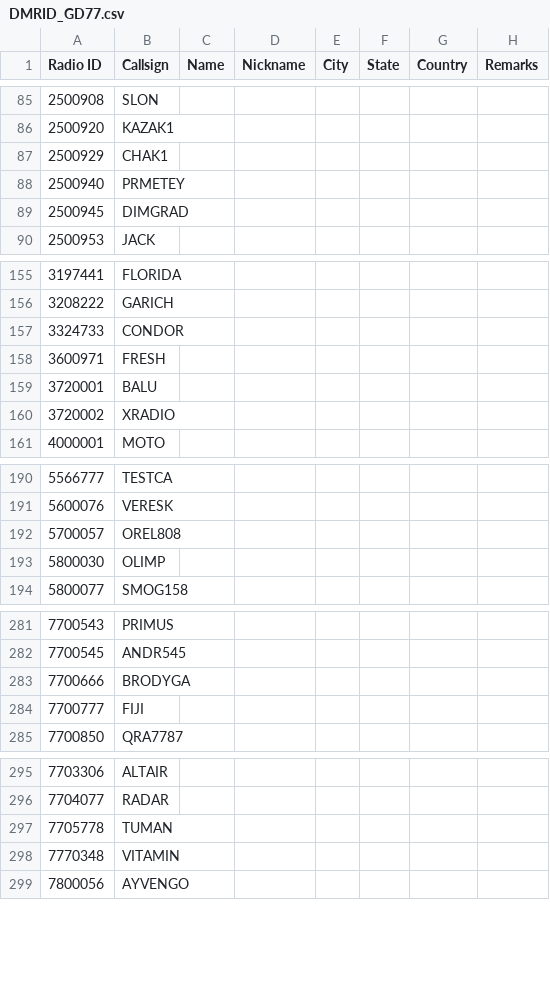
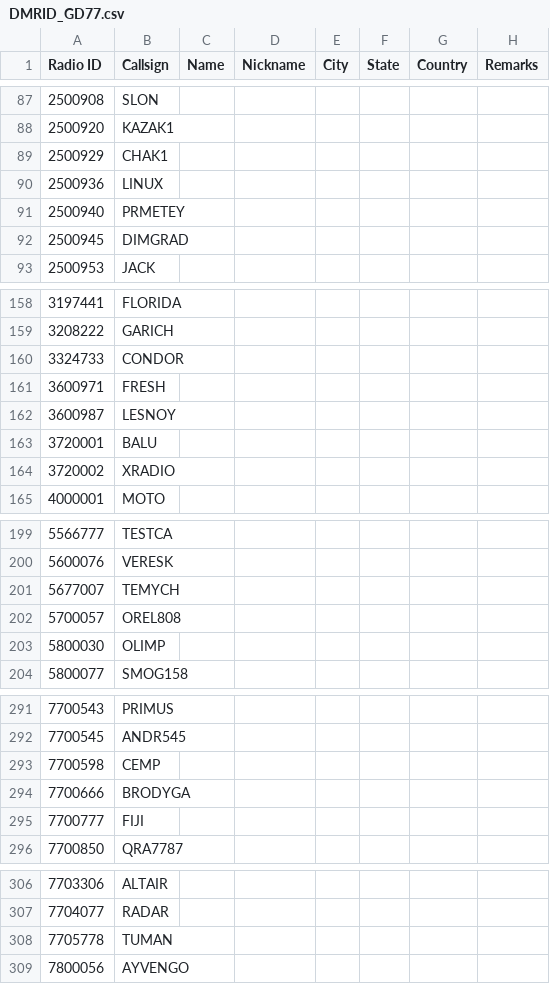
Before and after one commit to AntonV83/QRA-DMR-ID, a CSV file: DMRID_GD77.csv, drawn as a sheet; only a part is shown, gaps mark what is left out; the diff covers the shown part only.

```diff
--- a/DMRID_GD77.csv
+++ b/DMRID_GD77.csv
@@ -87,2 +89,3 @@ Radio ID,Callsign,Name,Nickname,City,State,Country,Remarks
 2500929,CHAK1,,,,,,
+2500936,LINUX,,,,,,
 2500940,PRMETEY,,,,,,
@@ -158,2 +161,3 @@ Radio ID,Callsign,Name,Nickname,City,State,Country,Remarks
 3600971,FRESH,,,,,,
+3600987,LESNOY,,,,,,
 3720001,BALU,,,,,,
@@ -191,2 +200,3 @@ Radio ID,Callsign,Name,Nickname,City,State,Country,Remarks
 5600076,VERESK,,,,,,
+5677007,TEMYCH,,,,,,
 5700057,OREL808,,,,,,
@@ -282,2 +292,3 @@ Radio ID,Callsign,Name,Nickname,City,State,Country,Remarks
 7700545,ANDR545,,,,,,
+7700598,CEMP,,,,,,
 7700666,BRODYGA,,,,,,
@@ -297,3 +308,2 @@ Radio ID,Callsign,Name,Nickname,City,State,Country,Remarks
 7705778,TUMAN,,,,,,
-7770348,VITAMIN,,,,,,
 7800056,AYVENGO,,,,,,
```
Also changed, not shown: 10 added rows, 1 removed row and 1 edited cell elsewhere in this file.
